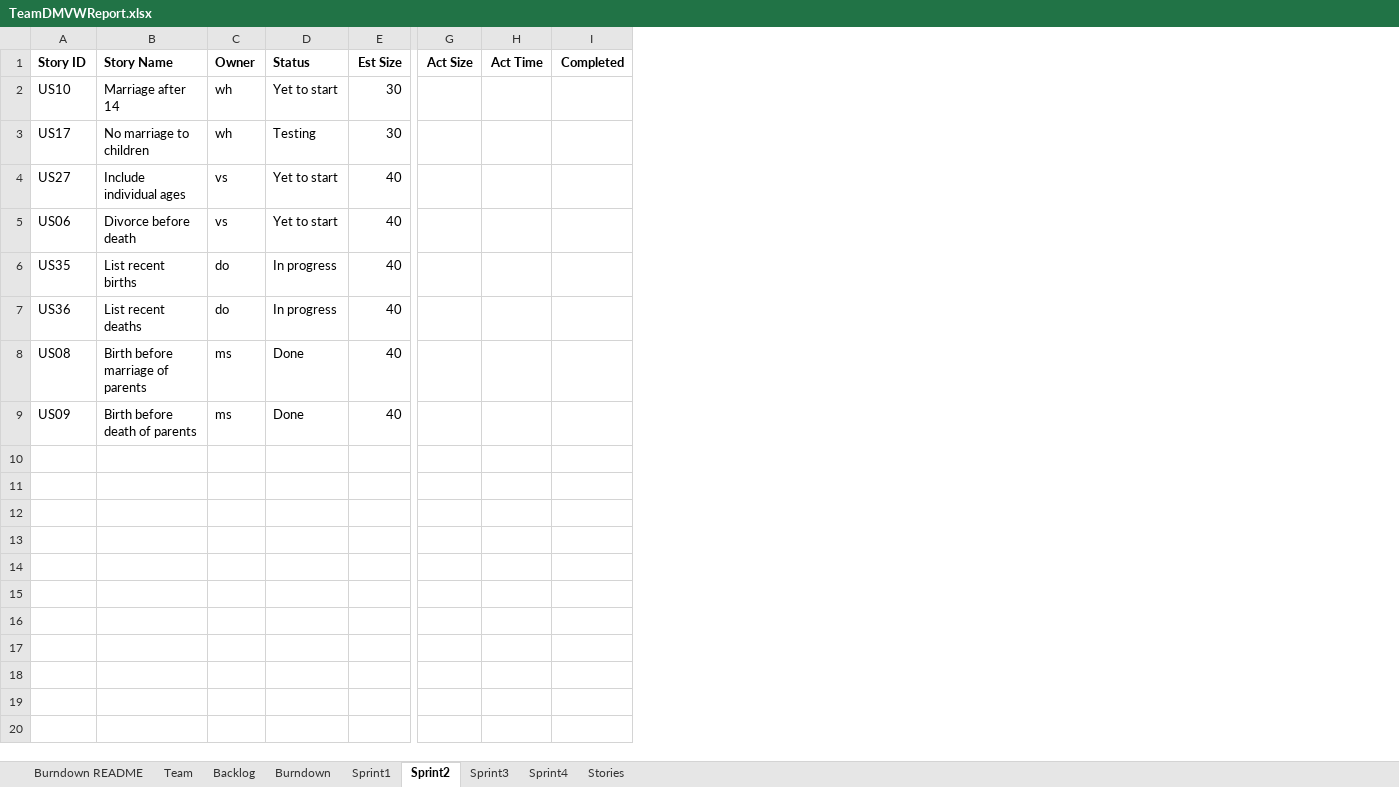
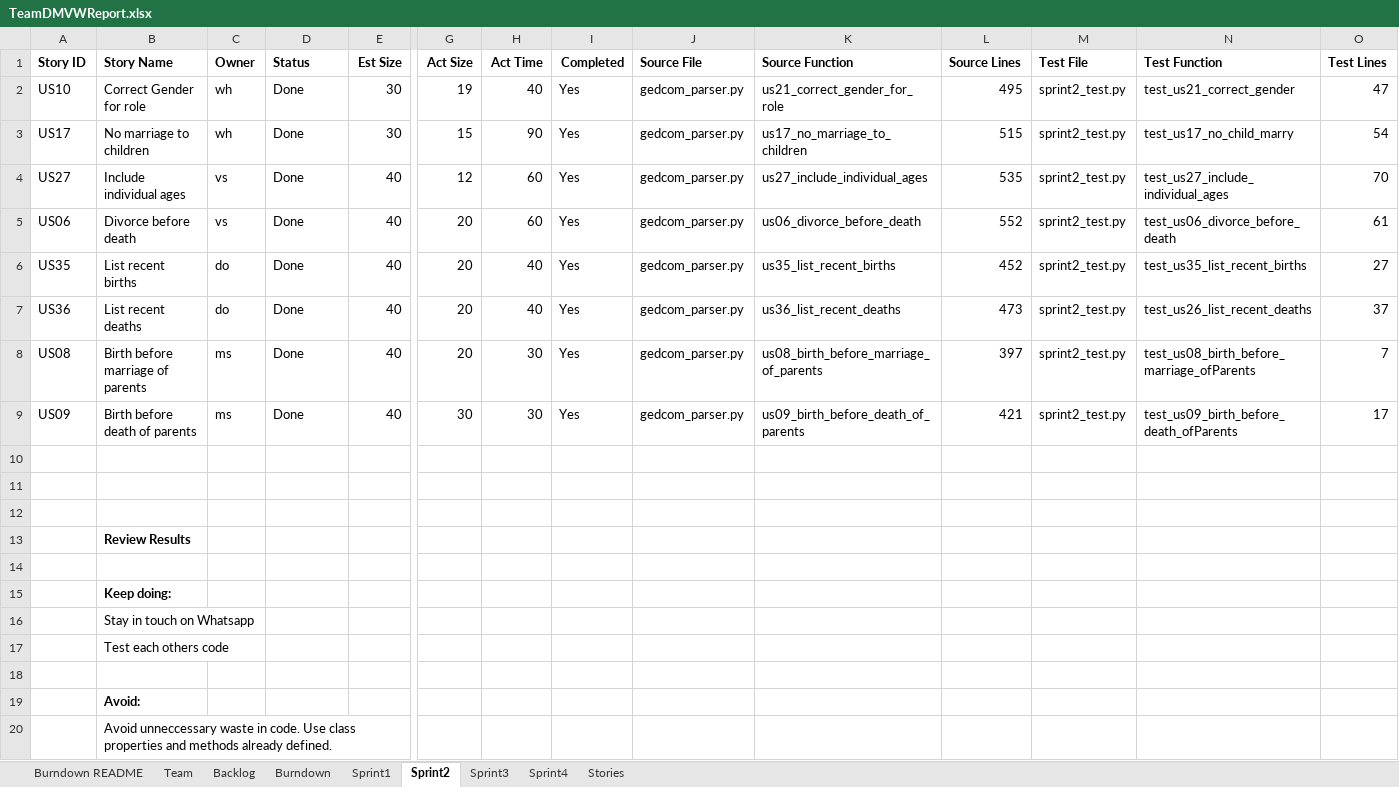
Before and after one commit to msalvi96/GEDCOM_Project, an Excel workbook: sprint_planning/TeamDMVWReport.xlsx, sheet Sprint2, drawn as a sheet; only a part is shown, gaps mark what is left out; values as stored, in another font and other column widths than the file's, no borders; removed rows and columns are numbered as before the commit, all else as after; rows hold the shown columns only; the diff names each change by its address in the sheet, - before the commit and + after, or states it on an @@ line.

Commit message:
updated sprint plan

```diff
--- a/sprint_planning/TeamDMVWReport.xlsx (sheet Sprint2)
+++ b/sprint_planning/TeamDMVWReport.xlsx (sheet Sprint2)
+column J (Source File), rows 3-9: all gedcom_parser.py
+column K (Source Function), rows 3-9: us17_no_marriage_to_children | us27_include_individual_ages | us06_divorce_before_death | us35_list_recent_births | us36_list_recent_deaths | us08_birth_before_marriage_of_parents | us09_birth_before_death_of_parents
+column L (Source Lines), rows 3-9: 515 | 535 | 552 | 452 | 473 | 397 | 421
+column M (Test File), rows 3-9: all sprint2_test.py
+column N (Test Function), rows 3-9: test_us17_no_child_marry | test_us27_include_individual_ages | test_us06_divorce_before_death | test_us35_list_recent_births | test_us26_list_recent_deaths | test_us08_birth_before_marriage_ofParents | test_us09_birth_before_death_ofParents
+column O (Test Lines), rows 3-9: 54 | 70 | 61 | 27 | 37 | 7 | 17
-row 2: US10 | Marriage after 14 | wh | Yet to start | 30
+row 2: US10 | Correct Gender for role | wh | Done | 30 | 19 | 40 | Yes | gedcom_parser.py | us21_correct_gender_for_role | 495 | sprint2_test.py | test_us21_correct_gender | 47
-D3 (Status): Testing
+D3 (Status): Done
-G3 (Act Size): (empty)
+G3 (Act Size): 15
-H3 (Act Time): (empty)
+H3 (Act Time): 90
-I3:I9 (Completed): (empty)
+I3:I9 (Completed): Yes
-D4:D5 (Status): Yet to start
+D4:D5 (Status): Done
-G4 (Act Size): (empty)
+G4 (Act Size): 12
-H4:H5 (Act Time): (empty)
+H4:H5 (Act Time): 60
-G5:G8 (Act Size): (empty)
+G5:G8 (Act Size): 20
-D6:D7 (Status): In progress
+D6:D7 (Status): Done
-H6:H7 (Act Time): (empty)
+H6:H7 (Act Time): 40
-H8:H9 (Act Time): (empty)
+H8:H9 (Act Time): 30
-G9 (Act Size): (empty)
+G9 (Act Size): 30
+row 10: (empty)
+row 11: (empty)
+row 12: (empty)
+row 13:  | Review Results
+row 14: (empty)
+row 15:  | Keep doing:
+row 16:  | Stay in touch on Whatsapp
+row 17:  | Test each others code
+row 18: (empty)
+row 19:  | Avoid:
+row 20:  | Avoid unneccessary waste in code. Use class properties and methods already defined.
```
Also changed, not shown: sheet Sprint3, sheet Backlog, sheet Burndown, charts or pictures, 2 other files.
